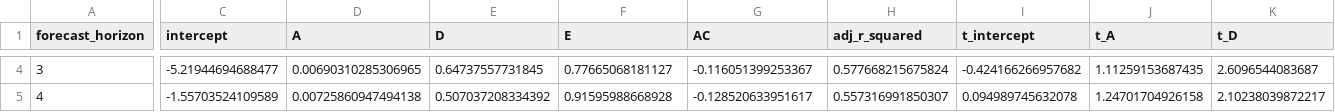
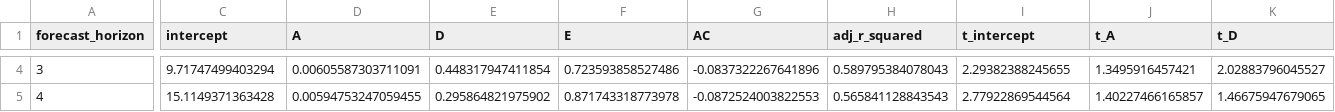
Before and after one commit to Joe-Moret/thesis, a CSV file: results/01_table/earnings_forecast_HVZ_summary_without_Dummies.csv, drawn as a sheet; only a part is shown, gaps mark what is left out; the diff covers the shown part only; the diff names each change by its address in the sheet, - before the commit and + after, or states it on an @@ line.

```diff
--- a/results/01_table/earnings_forecast_HVZ_summary_without_Dummies.csv
+++ b/results/01_table/earnings_forecast_HVZ_summary_without_Dummies.csv
-C4 (intercept): -5.21944694688477
+C4 (intercept): 9.71747499403294
-D4 (A): 0.00690310285306965
+D4 (A): 0.00605587303711091
-E4 (D): 0.64737557731845
+E4 (D): 0.448317947411854
-F4 (E): 0.77665068181127
+F4 (E): 0.723593858527486
-G4 (AC): -0.116051399253367
+G4 (AC): -0.0837322267641896
-H4 (adj_r_squared): 0.577668215675824
+H4 (adj_r_squared): 0.589795384078043
-I4 (t_intercept): -0.424166266957682
+I4 (t_intercept): 2.29382388245655
-J4 (t_A): 1.11259153687435
+J4 (t_A): 1.3495916457421
-K4 (t_D): 2.6096544083687
+K4 (t_D): 2.02883796045527
-C5 (intercept): -1.55703524109589
+C5 (intercept): 15.1149371363428
-D5 (A): 0.00725860947494138
+D5 (A): 0.00594753247059455
-E5 (D): 0.507037208334392
+E5 (D): 0.295864821975902
-F5 (E): 0.91595988668928
+F5 (E): 0.871743318773978
-G5 (AC): -0.128520633951617
+G5 (AC): -0.0872524003822553
-H5 (adj_r_squared): 0.557316991850307
+H5 (adj_r_squared): 0.565841128843543
-I5 (t_intercept): 0.094989745632078
+I5 (t_intercept): 2.77922869544564
-J5 (t_A): 1.24701704926158
+J5 (t_A): 1.40227466165857
-K5 (t_D): 2.10238039872217
+K5 (t_D): 1.46675947679065
```
Also changed, not shown: 37 edited cells elsewhere in this file, results/01_table/earnings_forecast_HVZ_all_years_all_Variables.csv, results/01_table/earnings_forecast_HVZ_all_years_without_Dummies.csv, 13 other files.
